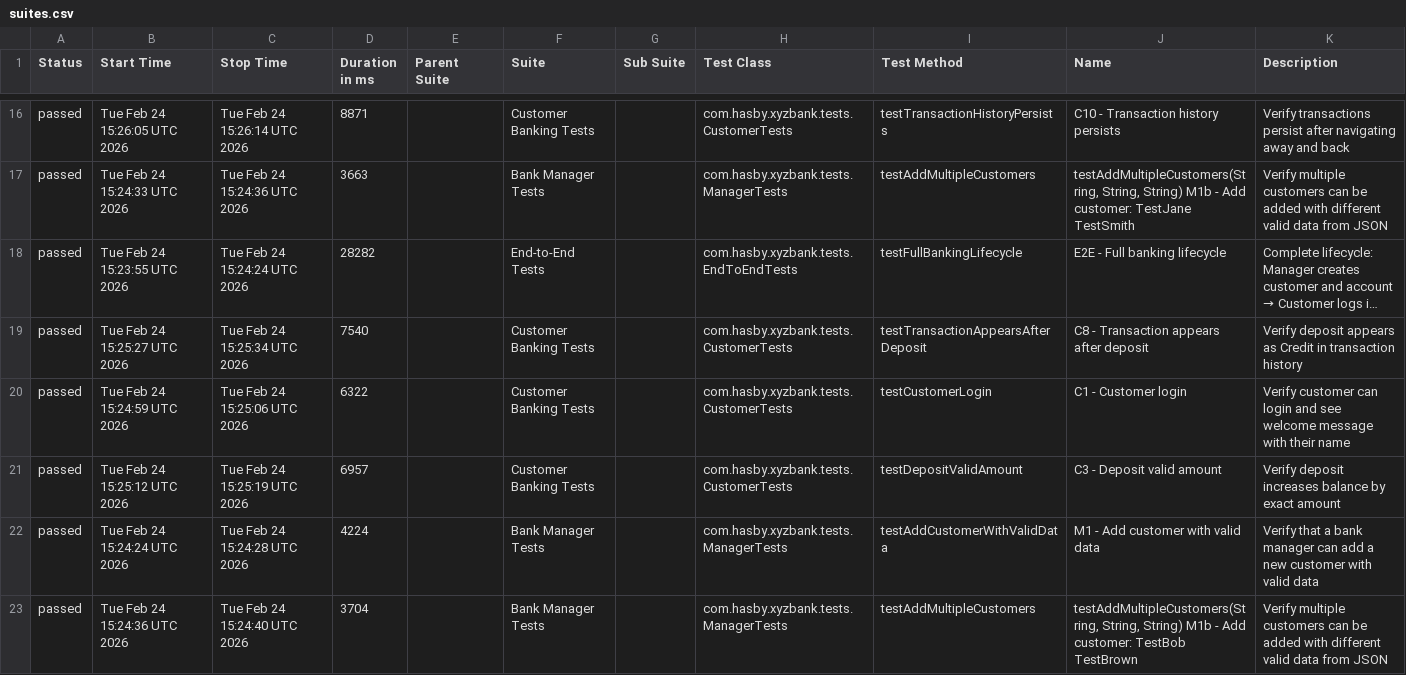
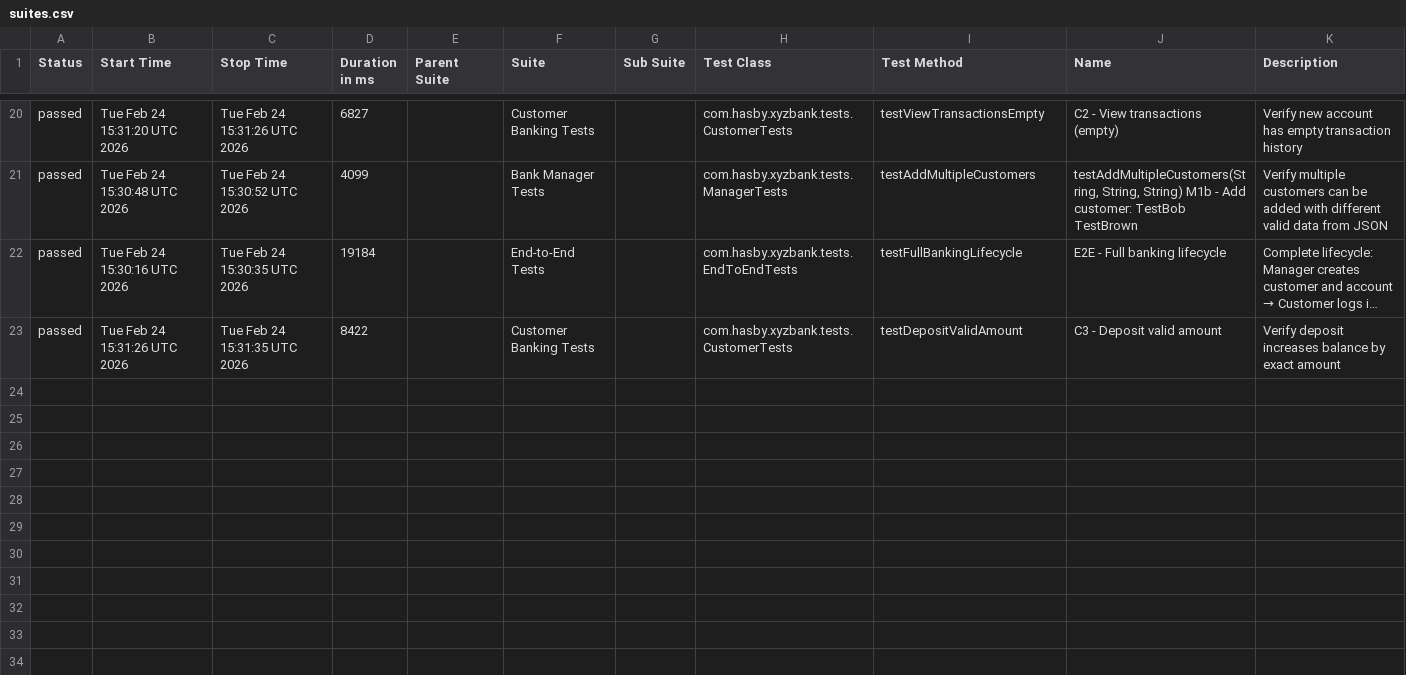
Before and after one commit to hasbyQa/SeleniumII_XYZ-Bank, a CSV file: data/suites.csv, drawn as a sheet; only a part is shown, gaps mark what is left out; long unchanged cells end in …; removed rows and columns are numbered as before the commit, all else as after; the diff covers the shown part only; the diff names each change by its address in the sheet, - before the commit and + after, or states it on an @@ line.

```diff
--- a/data/suites.csv
+++ b/data/suites.csv
-B20 (Start Time): Tue Feb 24 15:26:05 UTC 2026
+B20 (Start Time): Tue Feb 24 15:31:20 UTC 2026
-C20 (Stop Time): Tue Feb 24 15:26:14 UTC 2026
+C20 (Stop Time): Tue Feb 24 15:31:26 UTC 2026
-D20 (Duration in ms): 8871
+D20 (Duration in ms): 6827
-I20 (Test Method): testTransactionHistoryPersists
+I20 (Test Method): testViewTransactionsEmpty
-J20 (Name): C10 - Transaction history persists
+J20 (Name): C2 - View transactions (empty)
-K20 (Description): Verify transactions persist after navigating away and back
+K20 (Description): Verify new account has empty transaction history
-B21 (Start Time): Tue Feb 24 15:24:33 UTC 2026
+B21 (Start Time): Tue Feb 24 15:30:48 UTC 2026
-C21 (Stop Time): Tue Feb 24 15:24:36 UTC 2026
+C21 (Stop Time): Tue Feb 24 15:30:52 UTC 2026
-D21 (Duration in ms): 3663
+D21 (Duration in ms): 4099
-J21 (Name): …Add customer: TestJane TestSmith
+J21 (Name): …Add customer: TestBob TestBrown
-B22 (Start Time): Tue Feb 24 15:23:55 UTC 2026
+B22 (Start Time): Tue Feb 24 15:30:16 UTC 2026
-C22 (Stop Time): Tue Feb 24 15:24:24 UTC 2026
+C22 (Stop Time): Tue Feb 24 15:30:35 UTC 2026
-D22 (Duration in ms): 28282
+D22 (Duration in ms): 19184
-row 19: passed | Tue Feb 24 15:25:27 UTC 2026 | Tue Feb 24 15:25:34 UTC 2026 | 7540 |  | Customer Banking Tests |  | com.hasby.xyzbank.tests.CustomerTests | testTransactionAppearsAfterDeposit | C8 - Transaction appears after deposit | Verify deposit appears as Credit in transaction history
-row 20: passed | Tue Feb 24 15:24:59 UTC 2026 | Tue Feb 24 15:25:06 UTC 2026 | 6322 |  | Customer Banking Tests |  | com.hasby.xyzbank.tests.CustomerTests | testCustomerLogin | C1 - Customer login | Verify customer can login and see welcome message with their name
-B23 (Start Time): Tue Feb 24 15:25:12 UTC 2026
+B23 (Start Time): Tue Feb 24 15:31:26 UTC 2026
-C23 (Stop Time): Tue Feb 24 15:25:19 UTC 2026
+C23 (Stop Time): Tue Feb 24 15:31:35 UTC 2026
-D23 (Duration in ms): 6957
+D23 (Duration in ms): 8422
-row 22: passed | Tue Feb 24 15:24:24 UTC 2026 | Tue Feb 24 15:24:28 UTC 2026 | 4224 |  | Bank Manager Tests |  | com.hasby.xyzbank.tests.ManagerTests | testAddCustomerWithValidData | M1 - Add customer with valid data | Verify that a bank manager can add a new customer with valid data
-row 23: passed | Tue Feb 24 15:24:36 UTC 2026 | Tue Feb 24 15:24:40 UTC 2026 | 3704 |  | Bank Manager Tests |  | com.hasby.xyzbank.tests.ManagerTests | testAddMultipleCustomers | testAddMultipleCustomers(String, String, String) M1b - Add customer: TestBob TestBrown | Verify multiple customers can be added with different valid data from JSON
```
Also changed, not shown: 7 added rows, 3 removed rows and 57 edited cells elsewhere in this file, data/behaviors.csv, 58 other files.
